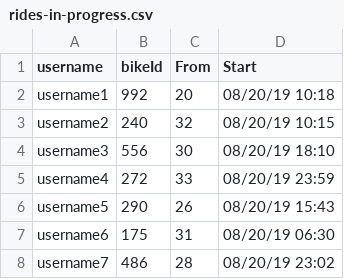
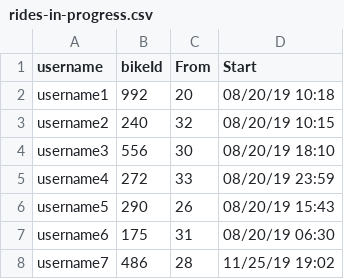
Before and after one commit to crystallistic/ValleyBikeSimA45, a CSV file: ValleyBikeSimA45/data-files/rides-in-progress.csv, drawn as a sheet.

```diff
--- a/ValleyBikeSimA45/data-files/rides-in-progress.csv
+++ b/ValleyBikeSimA45/data-files/rides-in-progress.csv
@@ -7,2 +7,2 @@ username5,290,26,08/20/19 15:43
 username6,175,31,08/20/19 06:30
-username7,486,28,08/20/19 23:02
+username7,486,28,11/25/19 19:02
```
Also changed, not shown: 10 other files.
